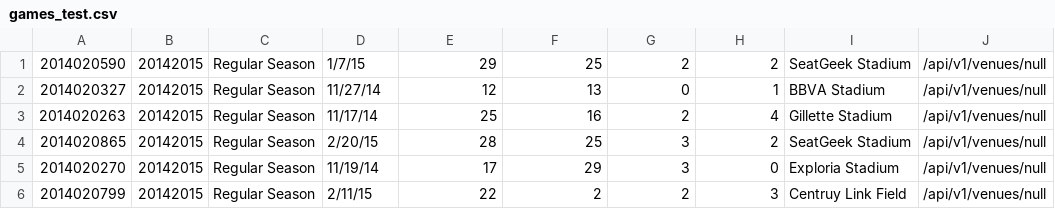
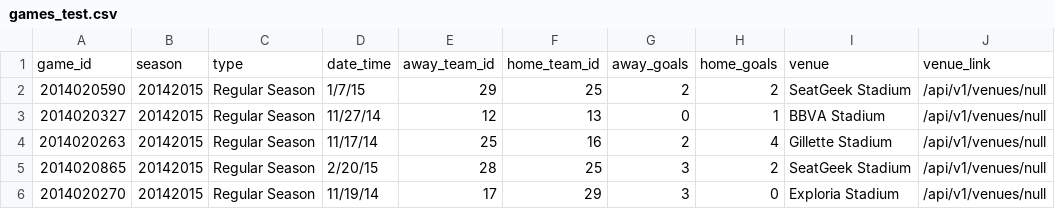
Before and after one commit to earl-stephens/Futbol, a CSV file: games_test.csv, drawn as a sheet; only a part is shown; the shorter side is filled out with more unchanged rows.

Commit message:
Add test and code for averageGoalsPerGame

```diff
--- a/games_test.csv
+++ b/games_test.csv
@@ -1 +1,2 @@
+game_id,season,type,date_time,away_team_id,home_team_id,away_goals,home_goals,venue,venue_link
 2014020590,20142015,Regular Season,1/7/15,29,25,2,2,SeatGeek Stadium,/api/v1/venues/null
```
Also changed, not shown: 2 other files.
